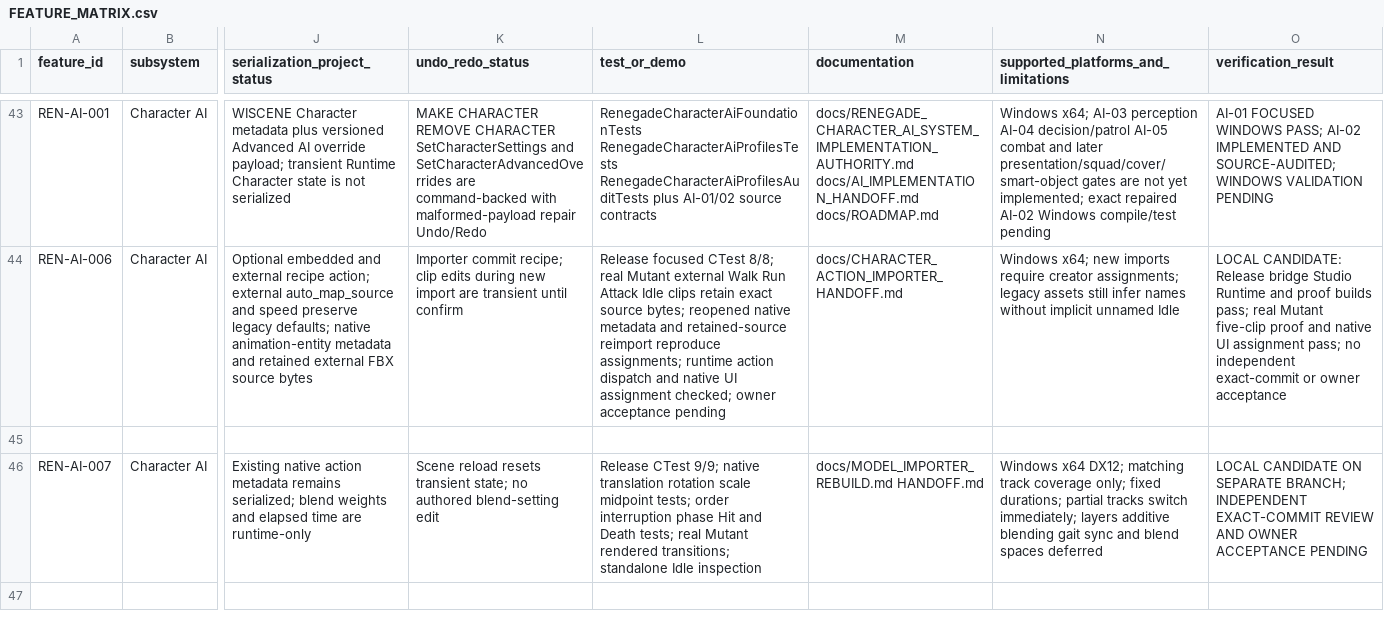
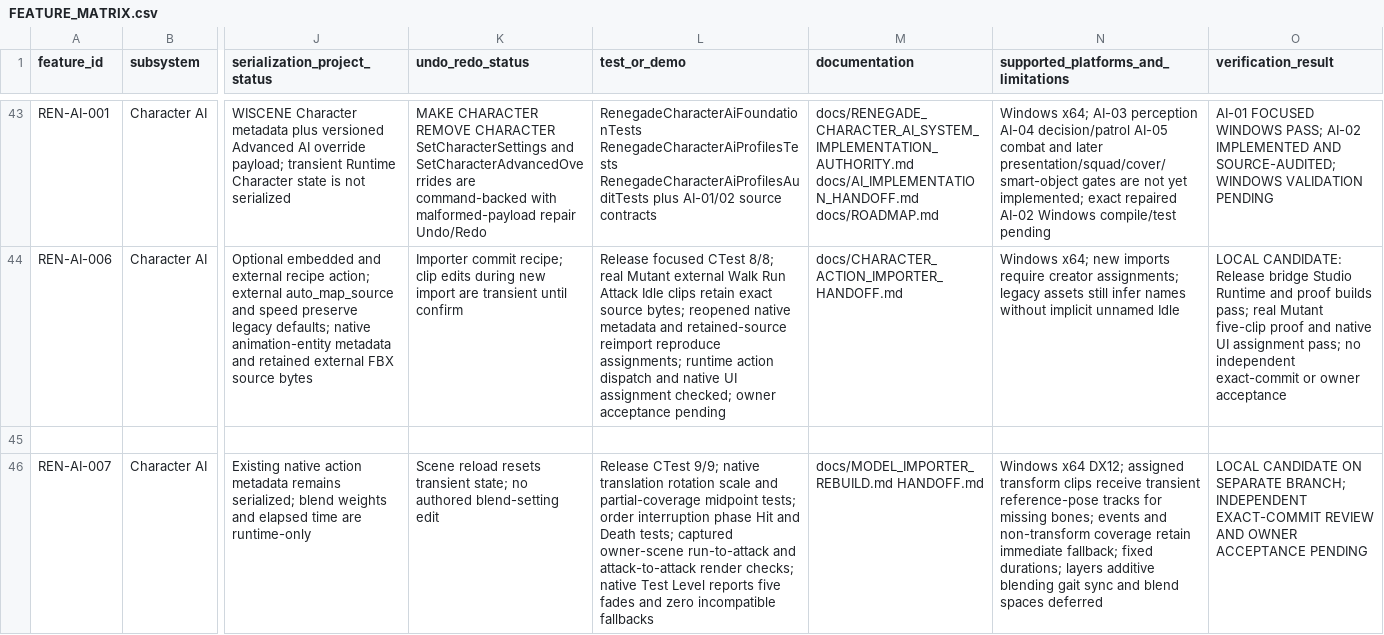
Before and after one commit to mav3r1ckmediastudio-glitch/renegade-engine, a CSV file: docs/FEATURE_MATRIX.csv, drawn as a sheet; only a part is shown, gaps mark what is left out; the diff names each change by its address in the sheet, - before the commit and + after, or states it on an @@ line.

Commit message:
fix: crossfade character clips with differing bone track coverage

```diff
--- a/docs/FEATURE_MATRIX.csv
+++ b/docs/FEATURE_MATRIX.csv
-L46 (test_or_demo): …rotation scale midpoint tests; order interruption phase Hit and Death tests; real Mutant rendered transitions; standalone Idle inspection
+L46 (test_or_demo): …rotation scale and partial-coverage midpoint tests; order interruption phase Hit and Death tests; captured owner-scene run-to-attack and attack-to-attack render checks; native Test Level reports five fades and zero incompatible fallbacks
-N46: …x64 DX12; matching track coverage only; fixed durations; partial tracks switch immediately; layers additive…
+N46: …x64 DX12; assigned transform clips receive transient reference-pose tracks for missing bones; events and non-transform coverage retain immediate fallback; fixed durations; layers additive…
```
Also changed, not shown: 5 other files.
